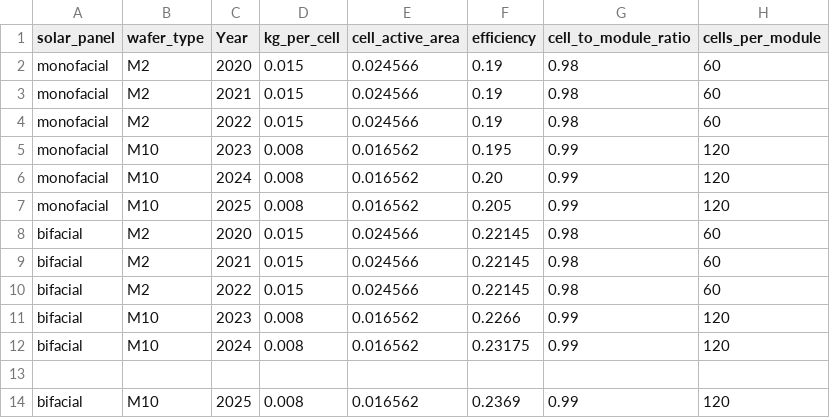
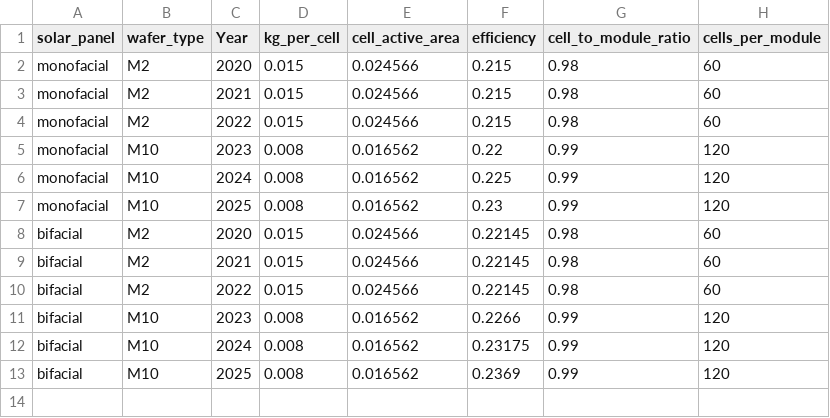
Before and after one commit to pleu/PVRecycling, a CSV file: data/solar_module_data.csv, drawn as a sheet.

Commit message:
Add files via upload

```diff
--- a/data/solar_module_data.csv
+++ b/data/solar_module_data.csv
@@ -1,8 +1,8 @@
 solar_panel,wafer_type,Year,kg_per_cell,cell_active_area,efficiency,cell_to_module_ratio,cells_per_module
-monofacial,M2,2020,0.015,0.024566,0.19,0.98,60
-monofacial,M2,2021,0.015,0.024566,0.19,0.98,60
-monofacial,M2,2022,0.015,0.024566,0.19,0.98,60
-monofacial,M10,2023,0.008,0.016562,0.195,0.99,120
-monofacial,M10,2024,0.008,0.016562,0.20,0.99,120
-monofacial,M10,2025,0.008,0.016562,0.205,0.99,120
+monofacial,M2,2020,0.015,0.024566,0.215,0.98,60
+monofacial,M2,2021,0.015,0.024566,0.215,0.98,60
+monofacial,M2,2022,0.015,0.024566,0.215,0.98,60
+monofacial,M10,2023,0.008,0.016562,0.22,0.99,120
+monofacial,M10,2024,0.008,0.016562,0.225,0.99,120
+monofacial,M10,2025,0.008,0.016562,0.23,0.99,120
 bifacial,M2,2020,0.015,0.024566,0.22145,0.98,60
@@ -12,3 +12,2 @@ bifacial,M10,2023,0.008,0.016562,0.2266,0.99,120
 bifacial,M10,2024,0.008,0.016562,0.23175,0.99,120
-
 bifacial,M10,2025,0.008,0.016562,0.2369,0.99,120
```
